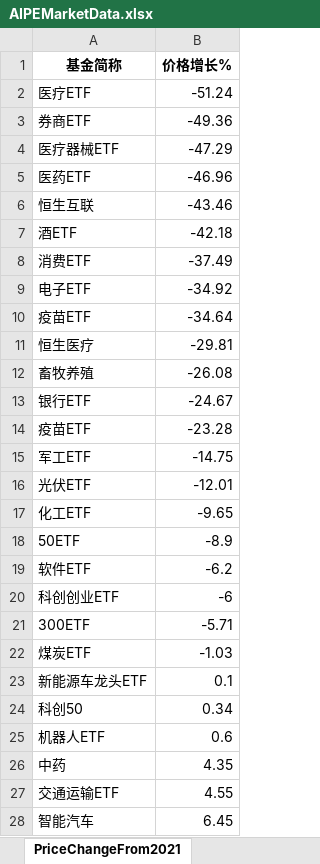
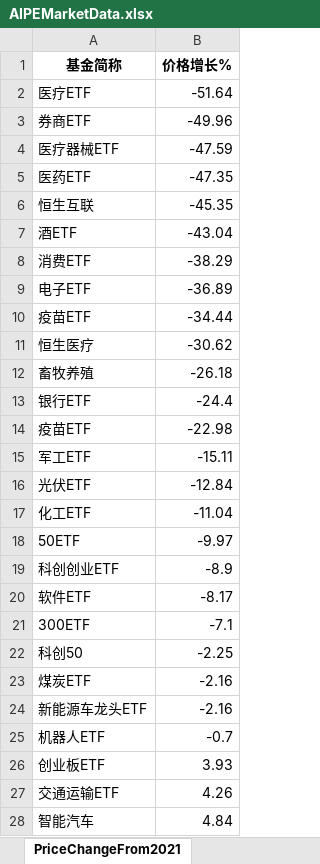
Before and after one commit to digital-era/AIPEMarketDashboard, an Excel workbook: AIPEMarketData.xlsx, sheet PriceChangeFrom2021, drawn as a sheet; only a part is shown; values as stored, in another font and other column widths than the file's, no borders; removed rows and columns are numbered as before the commit, all else as after; the diff covers the shown part only; the diff names each change by its address in the sheet, - before the commit and + after, or states it on an @@ line.

```diff
--- a/AIPEMarketData.xlsx (sheet PriceChangeFrom2021)
+++ b/AIPEMarketData.xlsx (sheet PriceChangeFrom2021)
-B2 (价格增长%): -51.24
+B2 (价格增长%): -51.64
-B3 (价格增长%): -49.36
+B3 (价格增长%): -49.96
-B4 (价格增长%): -47.29
+B4 (价格增长%): -47.59
-B5 (价格增长%): -46.96
+B5 (价格增长%): -47.35
-B6 (价格增长%): -43.46
+B6 (价格增长%): -45.35
-B7 (价格增长%): -42.18
+B7 (价格增长%): -43.04
-B8 (价格增长%): -37.49
+B8 (价格增长%): -38.29
-B9 (价格增长%): -34.92
+B9 (价格增长%): -36.89
-B10 (价格增长%): -34.64
+B10 (价格增长%): -34.44
-B11 (价格增长%): -29.81
+B11 (价格增长%): -30.62
-B12 (价格增长%): -26.08
+B12 (价格增长%): -26.18
-B13 (价格增长%): -24.67
+B13 (价格增长%): -24.4
-B14 (价格增长%): -23.28
+B14 (价格增长%): -22.98
-B15 (价格增长%): -14.75
+B15 (价格增长%): -15.11
-B16 (价格增长%): -12.01
+B16 (价格增长%): -12.84
-B17 (价格增长%): -9.65
+B17 (价格增长%): -11.04
-B18 (价格增长%): -8.9
+B18 (价格增长%): -9.97
-row 19: 软件ETF | -6.2
-B19 (价格增长%): -6
+B19 (价格增长%): -8.9
+row 20: 软件ETF | -8.17
-B21 (价格增长%): -5.71
+B21 (价格增长%): -7.1
+row 22: 科创50 | -2.25
-B23 (价格增长%): -1.03
+B23 (价格增长%): -2.16
-B24 (价格增长%): 0.1
+B24 (价格增长%): -2.16
-row 24: 科创50 | 0.34
-B25 (价格增长%): 0.6
+B25 (价格增长%): -0.7
-row 26: 中药 | 4.35
+row 26: 创业板ETF | 3.93
-B27 (价格增长%): 4.55
+B27 (价格增长%): 4.26
-B28 (价格增长%): 6.45
+B28 (价格增长%): 4.84
```
Also changed, not shown: 9 added rows, 9 removed rows and 24 edited cells elsewhere in this sheet, sheet DistributeHotIndustry, sheet PriceThisYearChange, sheet TopStockIn5DaysMainFund, sheet ShareChangeFrom2021, sheet TopStockInTopPotScore, sheet ShareThisYearChange, 7 more sheets, 1 other file.
